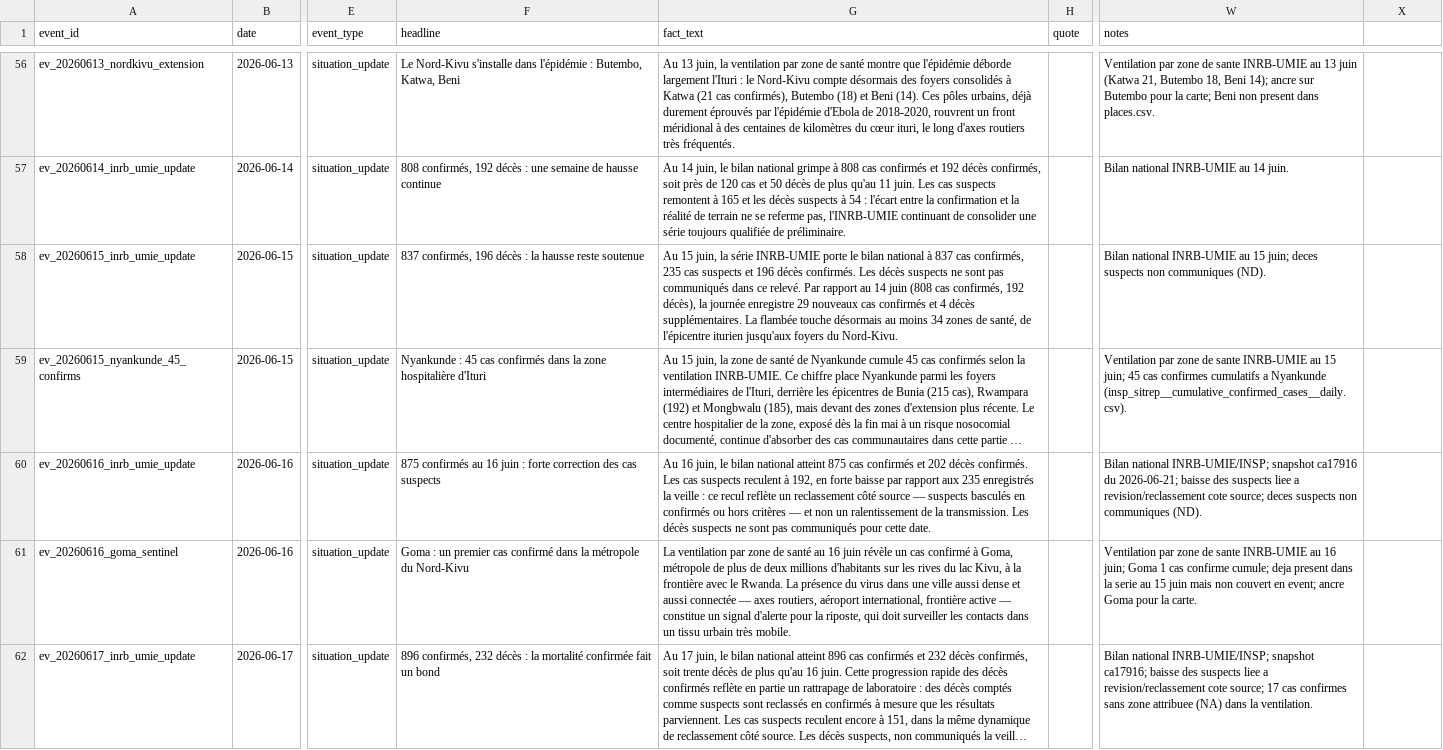
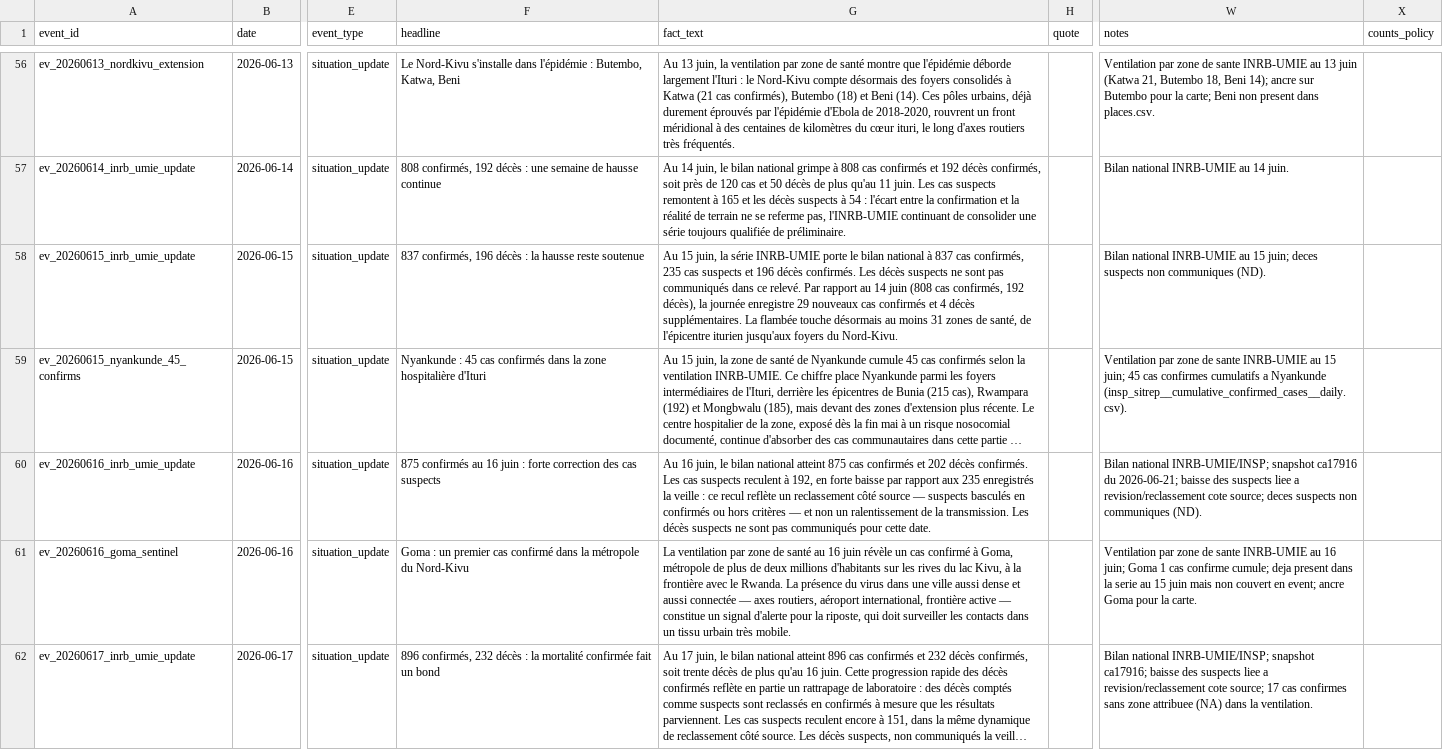
Before and after one commit to hericlibong/ebola, a CSV file: public/data/reference/events.csv, drawn as a sheet; only a part is shown, gaps mark what is left out; long unchanged cells end in …; the diff covers the shown part only; the diff names each change by its address in the sheet, - before the commit and + after, or states it on an @@ line.

```diff
--- a/public/data/reference/events.csv
+++ b/public/data/reference/events.csv
-X1: (empty)
+X1: counts_policy
-G58 (fact_text): …au moins 34 zones de…
+G58 (fact_text): …au moins 31 zones de…
```
Also changed, not shown: 68 edited cells elsewhere in this file, public/data/reference/places.csv, 2 other files.
